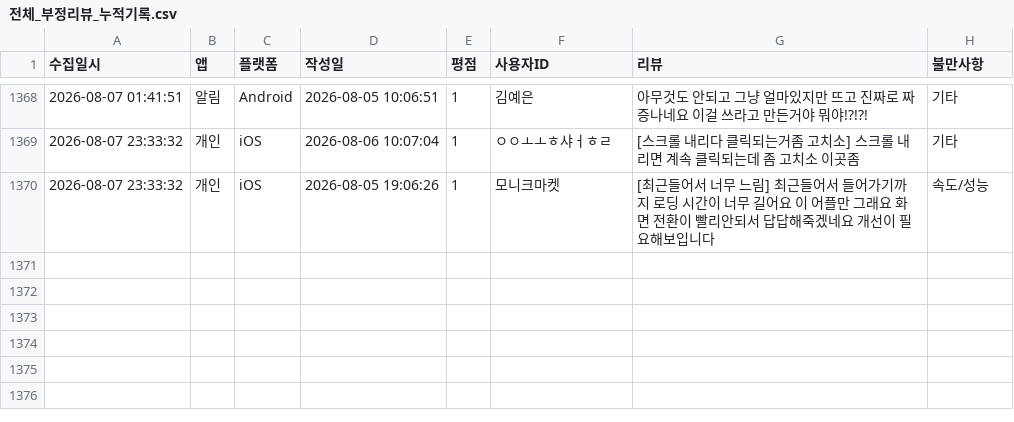
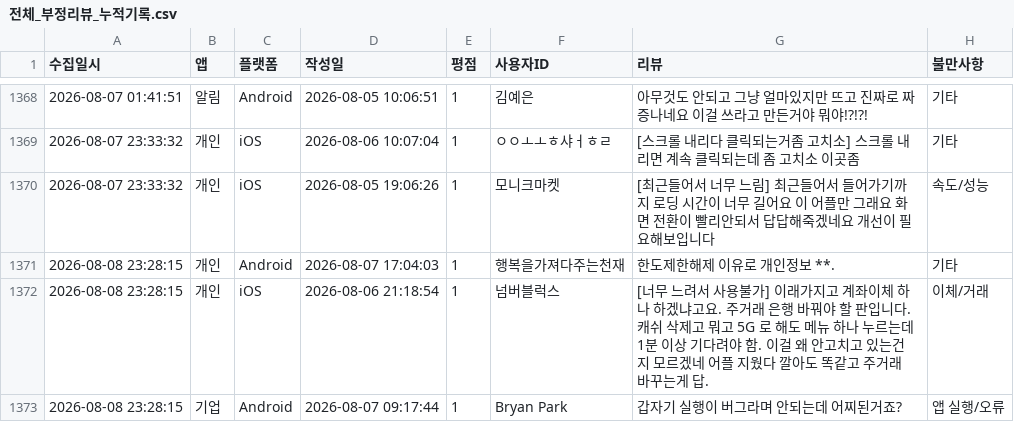
Before and after one commit to Hi-Hub/ibk_review_monitor, a CSV file: data/전체_부정리뷰_누적기록.csv, drawn as a sheet; only a part is shown, gaps mark what is left out; the diff names each change by its address in the sheet, - before the commit and + after, or states it on an @@ line.

```diff
--- a/data/전체_부정리뷰_누적기록.csv
+++ b/data/전체_부정리뷰_누적기록.csv
+row 1371: 2026-08-08 23:28:15 | 개인 | Android | 2026-08-07 17:04:03 | 1 | 행복을가져다주는천재 | 한도제한해제 이유로 개인정보 **. | 기타
+row 1372: 2026-08-08 23:28:15 | 개인 | iOS | 2026-08-06 21:18:54 | 1 | 넘버블럭스 | [너무 느려서 사용불가] 이래가지고 계좌이체 하나 하겠냐고요. 주거래 은행 바꿔야 할 판입니다. 캐쉬 삭제고 뭐고 5G 로 해도 메뉴 하나 누르는데 1분 이상 기다려야 함. 이걸 왜 안고치고 있는건지 모르겠네 어플 지웠다 깔아도 똑같고 주거래 바꾸는게 답. | 이체/거래
+row 1373: 2026-08-08 23:28:15 | 기업 | Android | 2026-08-07 09:17:44 | 1 | Bryan Park | 갑자기 실행이 버그라며 안되는데 어찌된거죠? | 앱 실행/오류
```
Also changed, not shown: 4 other files.
